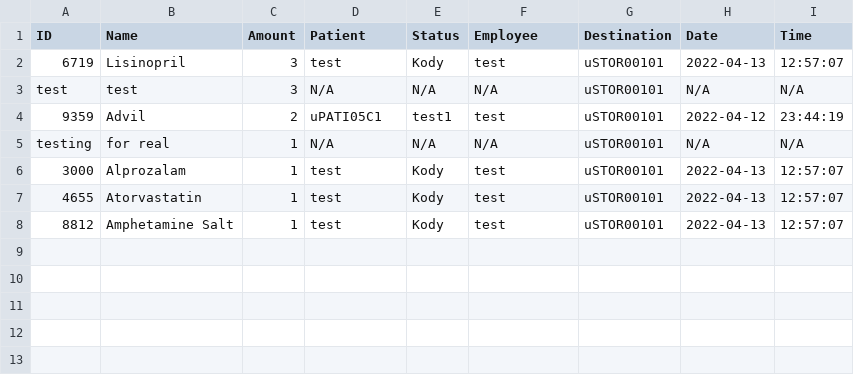
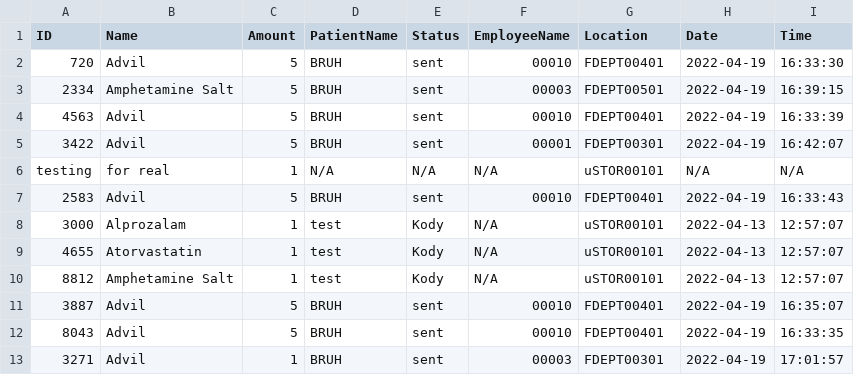
Before and after one commit to CS3733-D22-Team-U/CS3733-D22-Team-U-Final-Iteration, a CSV file: csvTables/TowerMedicineRequests.csv, drawn as a sheet.

```diff
--- a/csvTables/TowerMedicineRequests.csv
+++ b/csvTables/TowerMedicineRequests.csv
@@ -1,8 +1,13 @@
-ID,Name,Amount,Patient,Status,Employee,Destination,Date,Time
-6719,Lisinopril,3,test,Kody,test,uSTOR00101,2022-04-13,12:57:07
-test,test,3,N/A,N/A,N/A,uSTOR00101,N/A,N/A
-9359,Advil,2,uPATI05C1,test1,test,uSTOR00101,2022-04-12,23:44:19
+ID,Name,Amount,PatientName,Status,EmployeeName,Location,Date,Time
+720,Advil,5,BRUH,sent,00010,FDEPT00401,2022-04-19,16:33:30
+2334,Amphetamine Salt,5,BRUH,sent,00003,FDEPT00501,2022-04-19,16:39:15
+4563,Advil,5,BRUH,sent,00010,FDEPT00401,2022-04-19,16:33:39
+3422,Advil,5,BRUH,sent,00001,FDEPT00301,2022-04-19,16:42:07
 testing,for real,1,N/A,N/A,N/A,uSTOR00101,N/A,N/A
-3000,Alprozalam,1,test,Kody,test,uSTOR00101,2022-04-13,12:57:07
-4655,Atorvastatin,1,test,Kody,test,uSTOR00101,2022-04-13,12:57:07
-8812,Amphetamine Salt,1,test,Kody,test,uSTOR00101,2022-04-13,12:57:07
+2583,Advil,5,BRUH,sent,00010,FDEPT00401,2022-04-19,16:33:43
+3000,Alprozalam,1,test,Kody,N/A,uSTOR00101,2022-04-13,12:57:07
+4655,Atorvastatin,1,test,Kody,N/A,uSTOR00101,2022-04-13,12:57:07
+8812,Amphetamine Salt,1,test,Kody,N/A,uSTOR00101,2022-04-13,12:57:07
+3887,Advil,5,BRUH,sent,00010,FDEPT00401,2022-04-19,16:35:07
+8043,Advil,5,BRUH,sent,00010,FDEPT00401,2022-04-19,16:33:35
+3271,Advil,1,BRUH,sent,00003,FDEPT00301,2022-04-19,17:01:57
```
Also changed, not shown: 6 other files.
